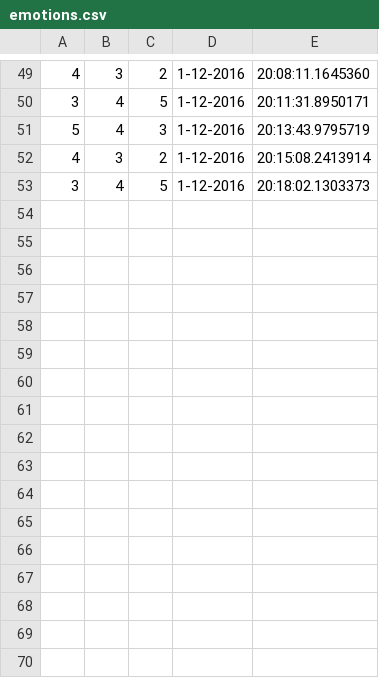
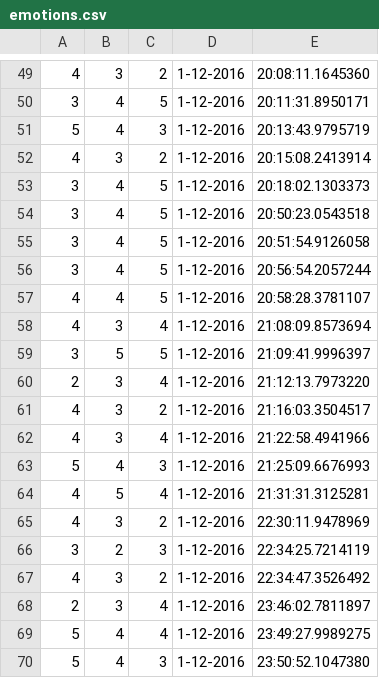
Before and after one commit to yoasia/ForestLife, a CSV file: UnityProject/emotions.csv, drawn as a sheet; only a part is shown, gaps mark what is left out; the diff names each change by its address in the sheet, - before the commit and + after, or states it on an @@ line.

```diff
--- a/UnityProject/emotions.csv
+++ b/UnityProject/emotions.csv
+row 54: 3 | 4 | 5 | 1-12-2016 | 20:50:23.0543518
+row 55: 3 | 4 | 5 | 1-12-2016 | 20:51:54.9126058
+row 56: 3 | 4 | 5 | 1-12-2016 | 20:56:54.2057244
+row 57: 4 | 4 | 5 | 1-12-2016 | 20:58:28.3781107
+row 58: 4 | 3 | 4 | 1-12-2016 | 21:08:09.8573694
+row 59: 3 | 5 | 5 | 1-12-2016 | 21:09:41.9996397
+row 60: 2 | 3 | 4 | 1-12-2016 | 21:12:13.7973220
+row 61: 4 | 3 | 2 | 1-12-2016 | 21:16:03.3504517
+row 62: 4 | 3 | 4 | 1-12-2016 | 21:22:58.4941966
+row 63: 5 | 4 | 3 | 1-12-2016 | 21:25:09.6676993
+row 64: 4 | 5 | 4 | 1-12-2016 | 21:31:31.3125281
+row 65: 4 | 3 | 2 | 1-12-2016 | 22:30:11.9478969
+row 66: 3 | 2 | 3 | 1-12-2016 | 22:34:25.7214119
+row 67: 4 | 3 | 2 | 1-12-2016 | 22:34:47.3526492
+row 68: 2 | 3 | 4 | 1-12-2016 | 23:46:02.7811897
+row 69: 5 | 4 | 4 | 1-12-2016 | 23:49:27.9989275
+row 70: 5 | 4 | 3 | 1-12-2016 | 23:50:52.1047380
```
Also changed, not shown: 6 other files.
